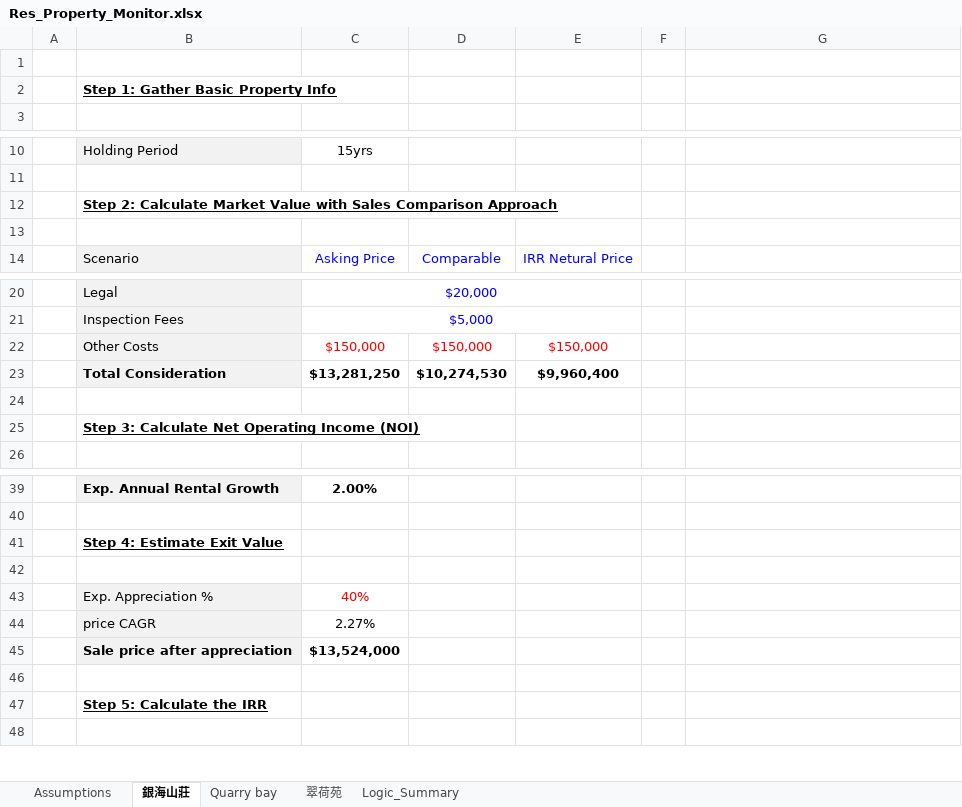
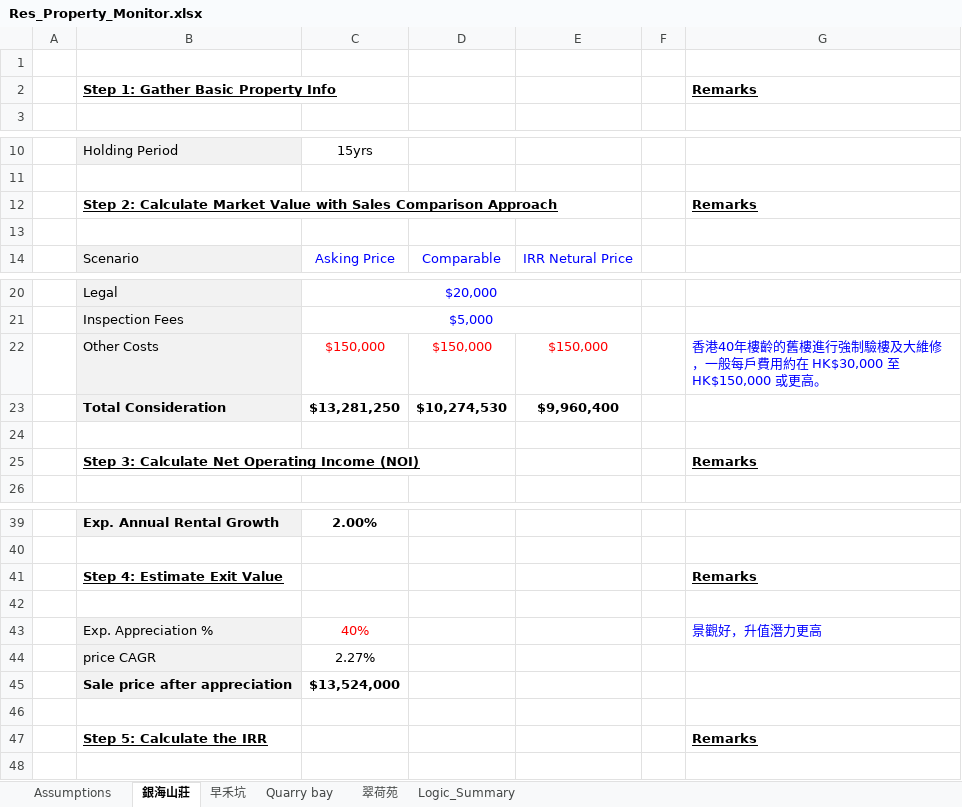
Before and after one commit to JerryChenz/Invest_Proc_1, an Excel workbook: financial_models/Res_Property_Monitor.xlsx, sheet 銀海山莊, drawn as a sheet; only a part is shown, gaps mark what is left out; values as stored, in another font and other column widths than the file's, no borders; the diff names each change by its address in the sheet, - before the commit and + after, or states it on an @@ line.

```diff
--- a/financial_models/Res_Property_Monitor.xlsx (sheet 銀海山莊)
+++ b/financial_models/Res_Property_Monitor.xlsx (sheet 銀海山莊)
+sheet tab: 早禾坑
-G2: (empty)
+G2: Remarks
-G12: (empty)
+G12: Remarks
-G22: (empty)
+G22: 香港40年樓齡的舊樓進行強制驗樓及大維修，一般每戶費用約在 HK$30,000 至 HK$150,000 或更高。
-G25: (empty)
+G25: Remarks
-G41: (empty)
+G41: Remarks
-G43: (empty)
+G43: 景觀好，升值潛力更高
-G47: (empty)
+G47: Remarks
```
Also changed, not shown: sheet Assumptions, formulas that keep their value.
